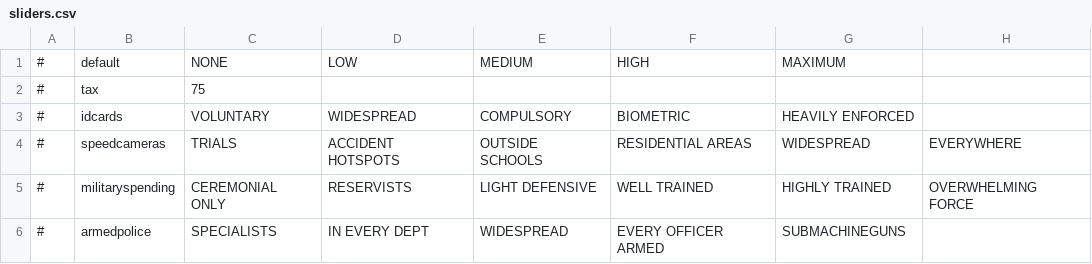
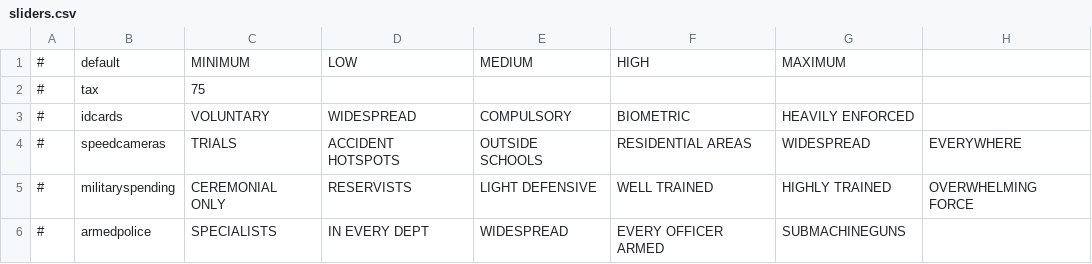
Before and after one commit to whiteforce4/Democracy4KoreanTranslation, a CSV file: English/sliders.csv, drawn as a sheet; only a part is shown; the diff names each change by its address in the sheet, - before the commit and + after, or states it on an @@ line.

Commit message:
Update sliders.csv

```diff
--- a/English/sliders.csv
+++ b/English/sliders.csv
-C1: NONE
+C1: MINIMUM
```
